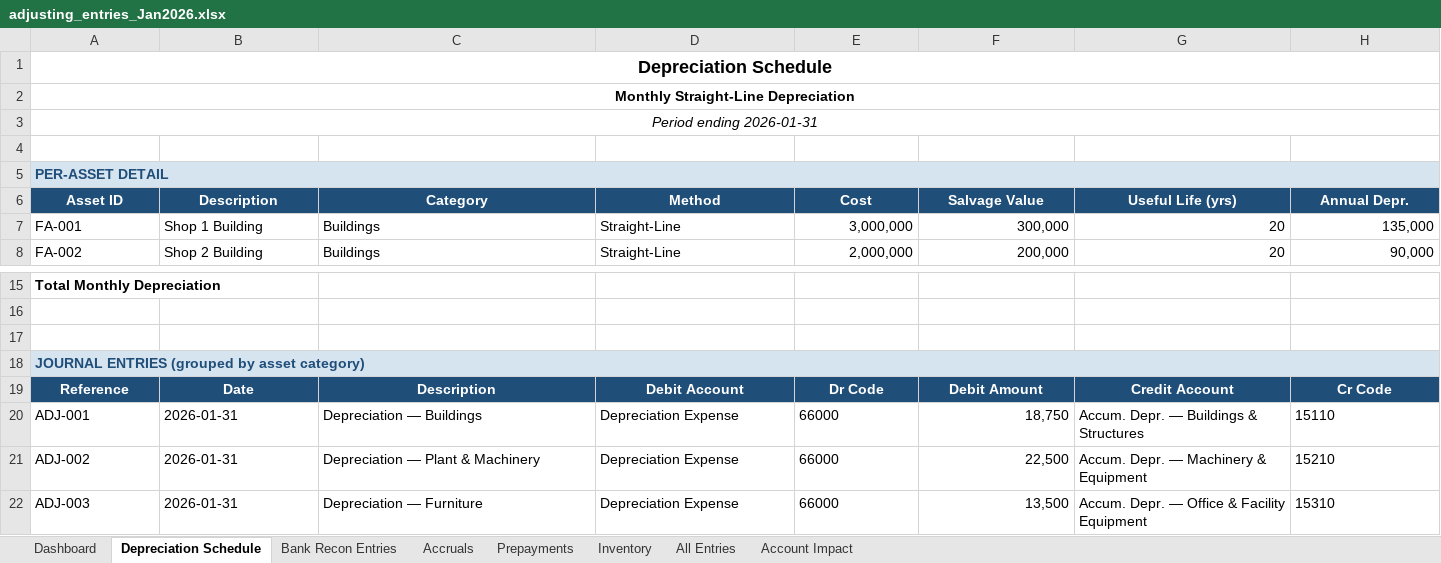
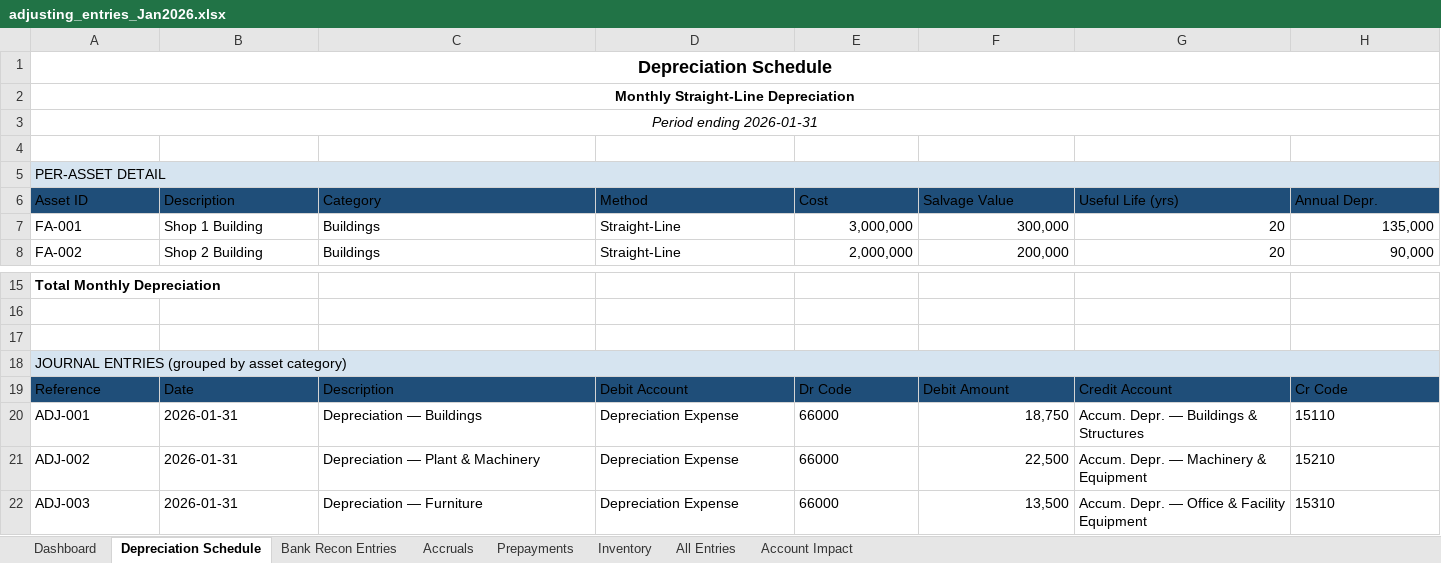
Before and after one commit to iceiceib/workspace_accountant, an Excel workbook: accountant-skill/data/output/Jan2026/adjusting_entries_Jan2026.xlsx, sheet Depreciation Schedule, drawn as a sheet; only a part is shown, gaps mark what is left out; values as stored, in another font and other column widths than the file's, no borders; the diff covers the shown part only; the diff names each change by its address in the sheet, - before the commit and + after, or states it on an @@ line.

```diff
--- a/accountant-skill/data/output/Jan2026/adjusting_entries_Jan2026.xlsx (sheet Depreciation Schedule)
+++ b/accountant-skill/data/output/Jan2026/adjusting_entries_Jan2026.xlsx (sheet Depreciation Schedule)
@@ A5 bold: on → off, text colour: #1F4E79 → black @@
@@ A6:H6 bold: on → off, text colour: #FFFFFF → black, alignment: center → left @@
@@ A18 bold: on → off, text colour: #1F4E79 → black @@
@@ A19:H19 bold: on → off, text colour: #FFFFFF → black, alignment: center → left @@
```
Also changed, not shown: cell formats elsewhere in this sheet, sheet Dashboard, sheet Account Impact, sheet All Entries, sheet Inventory, accountant-skill/data/output/Feb2025/books_of_prime_entry_Feb2025.xlsx, accountant-skill/data/output/Jan2026/audit_validation_Jan2026.xlsx, 14 other files.
